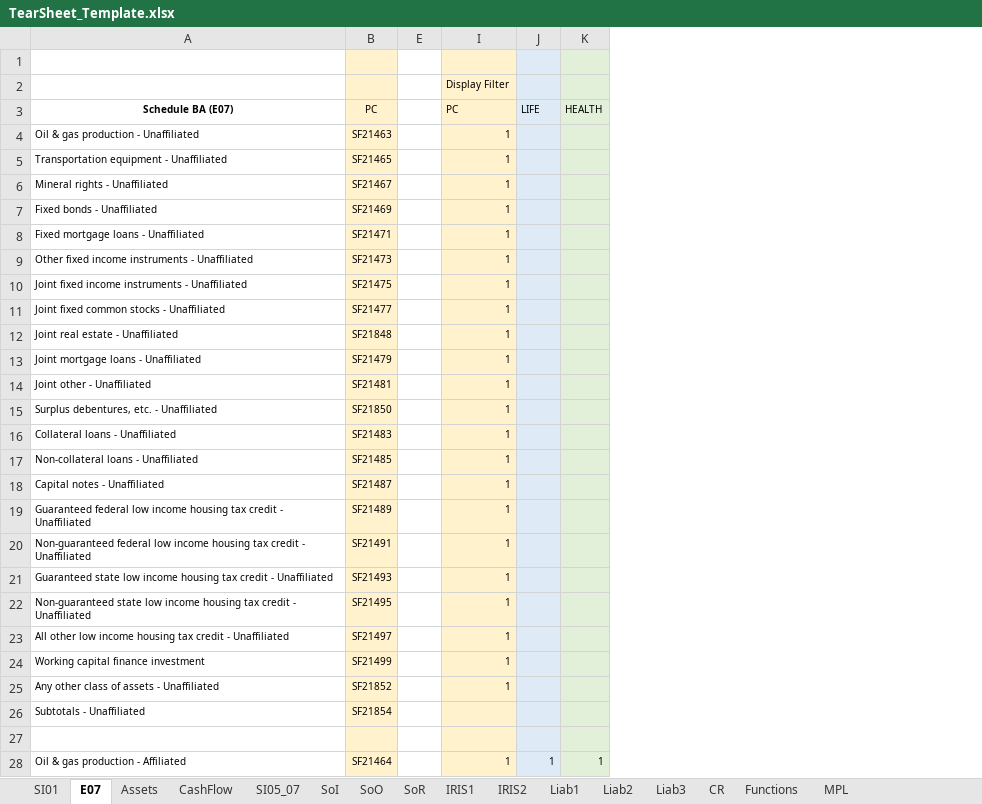
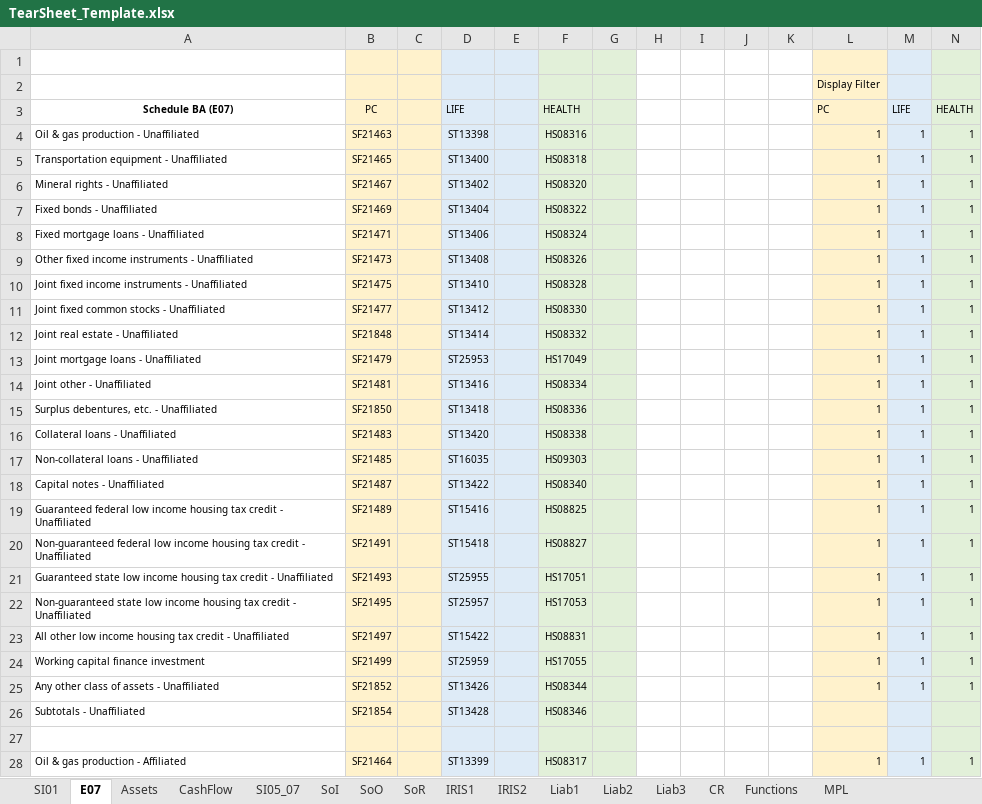
Before and after one commit to tjevon/aumi, an Excel workbook: data/templates/TearSheet_Template.xlsx, sheet E07, drawn as a sheet; only a part is shown; values as stored, in another font and other column widths than the file's, no borders; addresses are those after the commit; the diff covers the shown part only; the diff names each change by its address in the sheet, - before the commit and + after, or states it on an @@ line.

```diff
--- a/data/templates/TearSheet_Template.xlsx (sheet E07)
+++ b/data/templates/TearSheet_Template.xlsx (sheet E07)
@@ column C unhidden, empty @@
@@ column D unhidden, rows 3-28: LIFE | ST13398 | ST13400 | ST13402 | ST13404 | ST13406 | ST13408 | ST13410 | ST13412 | ST13414 | ST25953 | ST13416 | ST13418 | ST13420 | ST16035 | ST13422 | ST15416 | ST15418 | ST25955 | ST25957 | ST15422 | ST25959 | ST13426 | ST13428 |  | ST13399 @@
@@ column F unhidden, rows 3-28: HEALTH | HS08316 | HS08318 | HS08320 | HS08322 | HS08324 | HS08326 | HS08328 | HS08330 | HS08332 | HS17049 | HS08334 | HS08336 | HS08338 | HS09303 | HS08340 | HS08825 | HS08827 | HS17051 | HS17053 | HS08831 | HS17055 | HS08344 | HS08346 |  | HS08317 @@
@@ column G unhidden, empty @@
@@ column H unhidden, empty @@
+column I, empty
+column J, empty
+column K, empty
-E1:E28 fill: none
+E1:E28 fill: #DEEBF7
-M4:M25: (empty)
+M4:M25: 1
-N4:N25: (empty)
+N4:N25: 1
```
Also changed, not shown: cell formats elsewhere in this sheet, sheet SI05_07, sheet Assets, sheet IRIS2, sheet CashFlow, sheet SoI, sheet SoO, 9 more sheets, formulas that keep their value, 1 other file.
